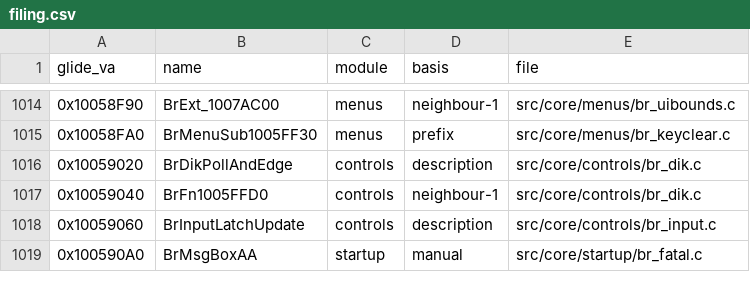
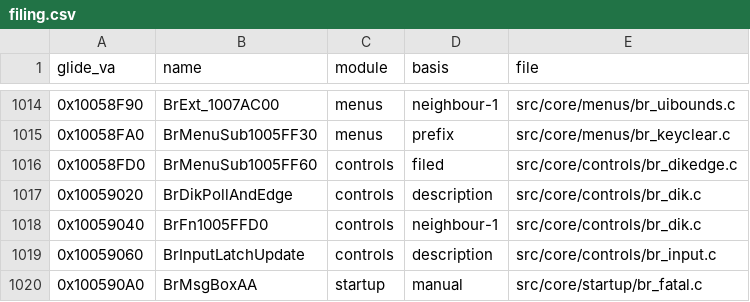
Before and after one commit to jeff-strutb/brally, a CSV file: config/filing.csv, drawn as a sheet; only a part is shown, gaps mark what is left out; the diff names each change by its address in the sheet, - before the commit and + after, or states it on an @@ line.

Commit message:
0x10058FD0 BrMenuSub1005FF60 byte-exact (T3 -> T4): the key byte read signed and widened unsigned loads with a bare mov cl

```diff
--- a/config/filing.csv
+++ b/config/filing.csv
+row 1016: 0x10058FD0 | BrMenuSub1005FF60 | controls | filed | src/core/controls/br_dikedge.c
```
Also changed, not shown: 2 other files.
